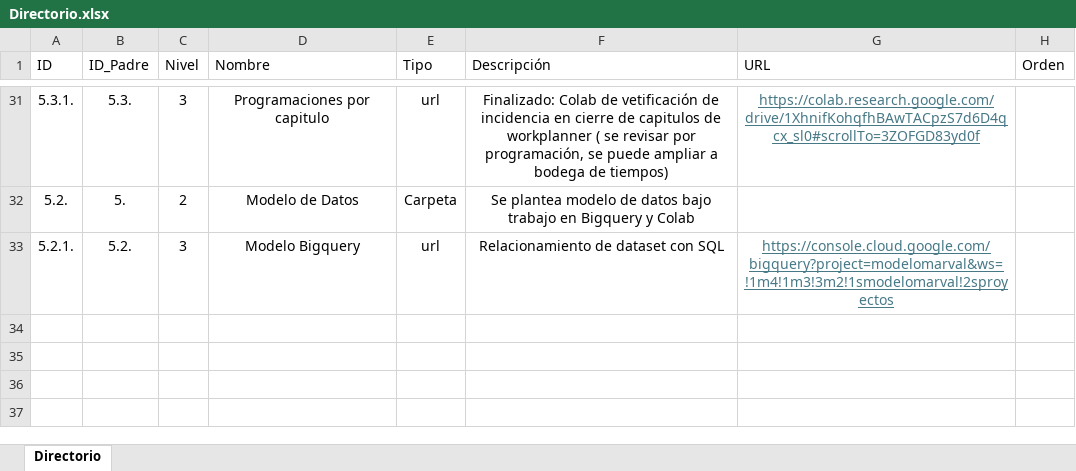
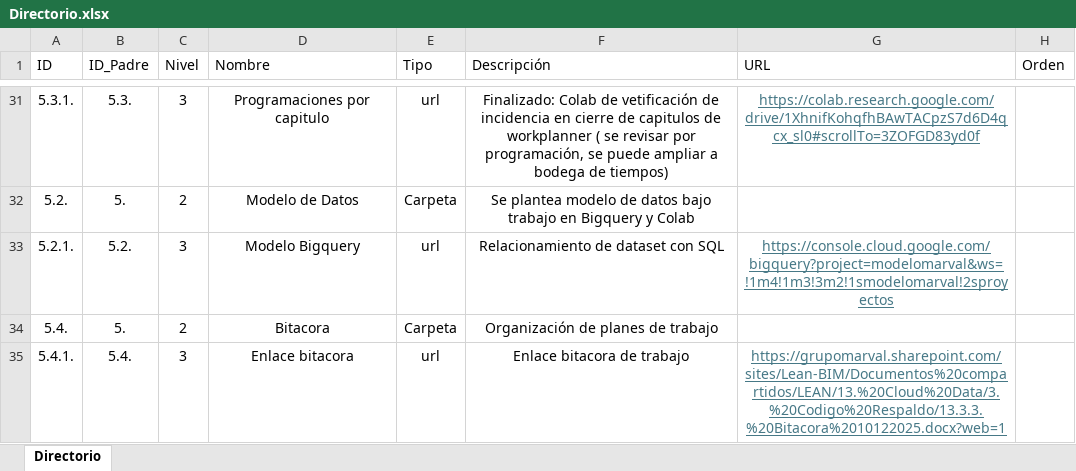
Before and after one commit to bautistapulgarin/Responsables-streamlit, an Excel workbook: data/Directorio.xlsx, sheet Directorio, drawn as a sheet; only a part is shown, gaps mark what is left out; values as stored, in another font and other column widths than the file's, no borders; table styles not drawn; the diff names each change by its address in the sheet, - before the commit and + after, or states it on an @@ line.

Commit message:
Add files via upload

```diff
--- a/data/Directorio.xlsx (sheet Directorio)
+++ b/data/Directorio.xlsx (sheet Directorio)
+row 34: 5.4. | 5. | 2 | Bitacora | Carpeta | Organización de planes de trabajo
+row 35: 5.4.1. | 5.4. | 3 | Enlace bitacora | url | Enlace bitacora de trabajo | https://grupomarval.sharepoint.com/sites/Lean-BIM/Documentos%20compartidos/LEAN/13.%20Cloud%20Data/3.%20Codigo%20Respaldo/13.3.3.%20Bitacora%2010122025.docx?web=1
```
